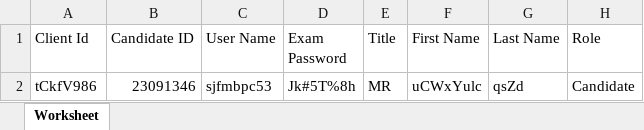
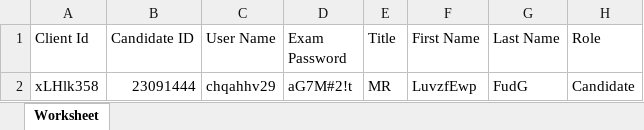
Before and after one commit to RaghuCPatel/Elumina, an Excel workbook: download/User_details.xlsx, sheet Worksheet, drawn as a sheet; values as stored, in another font and other column widths than the file's, no borders; removed rows and columns are numbered as before the commit, all else as after; the diff names each change by its address in the sheet, - before the commit and + after, or states it on an @@ line.

Commit message:
Added Reg iExam new TC's

```diff
--- a/download/User_details.xlsx (sheet Worksheet)
+++ b/download/User_details.xlsx (sheet Worksheet)
-row 2: tCkfV986 | 23091346 | sjfmbpc53 | Jk#5T%8h | MR | uCWxYulc | qsZd | Candidate
+row 2: xLHlk358 | 23091444 | chqahhv29 | aG7M#2!t | MR | LuvzfEwp | FudG | Candidate
```
Also changed, not shown: 54 other files.
